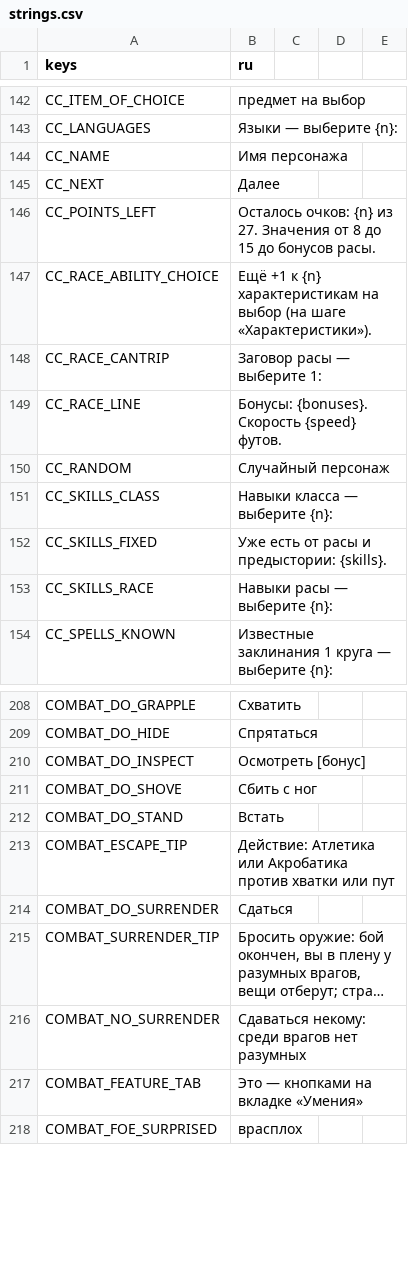
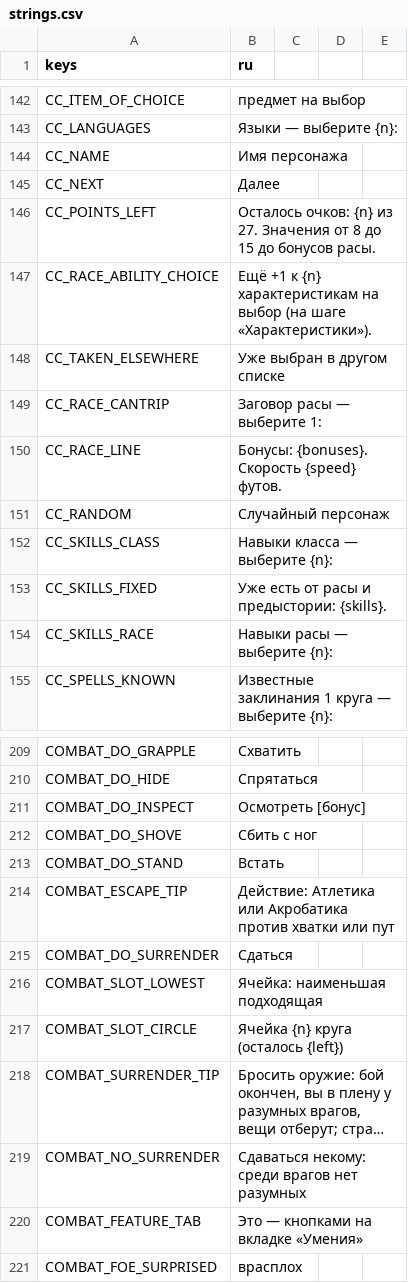
Before and after one commit to rapotekhin/dnd_llm, a CSV file: game/localization/strings.csv, drawn as a sheet; only a part is shown, gaps mark what is left out; long unchanged cells end in …; the diff names each change by its address in the sheet, - before the commit and + after, or states it on an @@ line.

Commit message:
feat: magic and combat by 5e — the slot circle picked in a fight and what it gives in the text, the Shield hint by the hit's own roll, a thrown dagger thrown once, casters that heal their side and vary, a threat without a common tongue, one cantrip not taken twice (v0.7.22.19)
Коммит сделан с помощью ИИ-агента

```diff
--- a/game/localization/strings.csv
+++ b/game/localization/strings.csv
+row 148: CC_TAKEN_ELSEWHERE | Уже выбран в другом списке
+row 216: COMBAT_SLOT_LOWEST | Ячейка: наименьшая подходящая
+row 217: COMBAT_SLOT_CIRCLE | Ячейка {n} круга (осталось {left})
```
Also changed, not shown: 23 other files.
